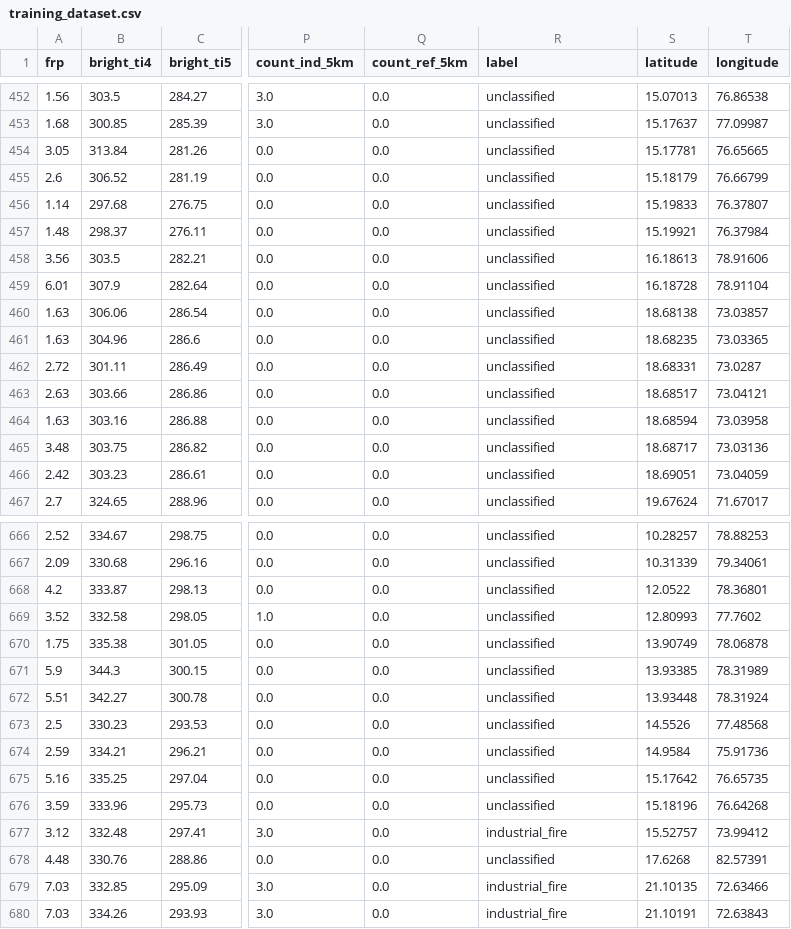
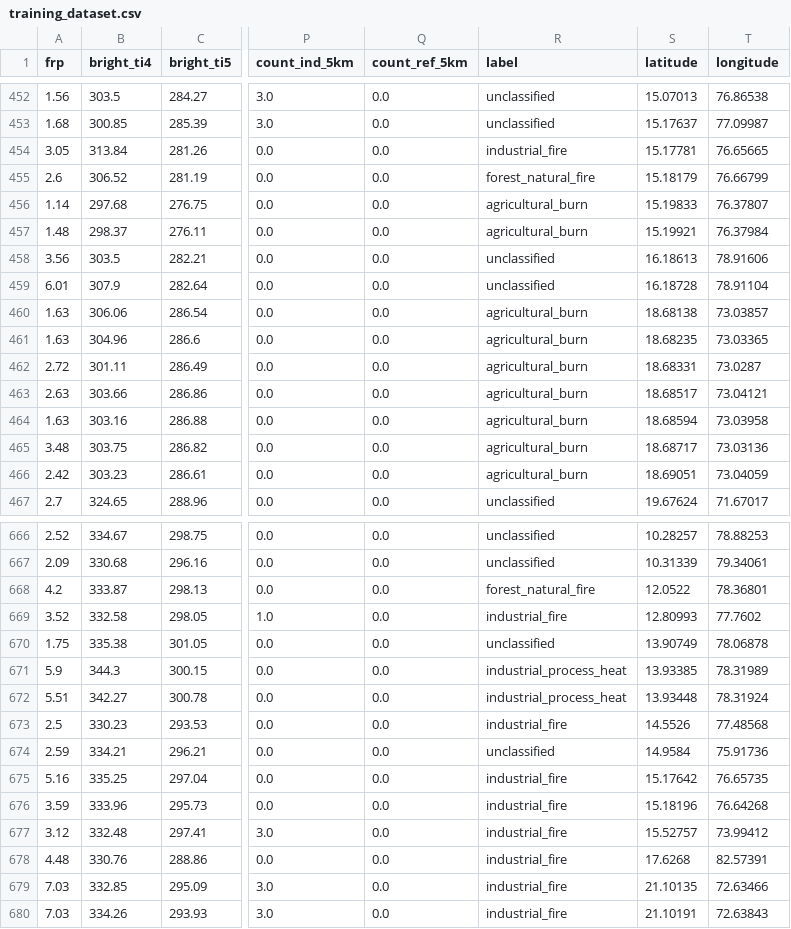
Before and after one commit to anshux1098/THERMOSCOPE-AI, a CSV file: data/processed/hotspots/training_dataset.csv, drawn as a sheet; only a part is shown, gaps mark what is left out; the diff covers the shown part only; the diff names each change by its address in the sheet, - before the commit and + after, or states it on an @@ line.

```diff
--- a/data/processed/hotspots/training_dataset.csv
+++ b/data/processed/hotspots/training_dataset.csv
-R454 (label): unclassified
+R454 (label): industrial_fire
-R455 (label): unclassified
+R455 (label): forest_natural_fire
-R456:R457 (label): unclassified
+R456:R457 (label): agricultural_burn
-R460:R466 (label): unclassified
+R460:R466 (label): agricultural_burn
-R668 (label): unclassified
+R668 (label): forest_natural_fire
-R669 (label): unclassified
+R669 (label): industrial_fire
-R671:R672 (label): unclassified
+R671:R672 (label): industrial_process_heat
-R673 (label): unclassified
+R673 (label): industrial_fire
-R675:R676 (label): unclassified
+R675:R676 (label): industrial_fire
-R678 (label): unclassified
+R678 (label): industrial_fire
```
Also changed, not shown: 100 edited cells elsewhere in this file, 19 other files.
